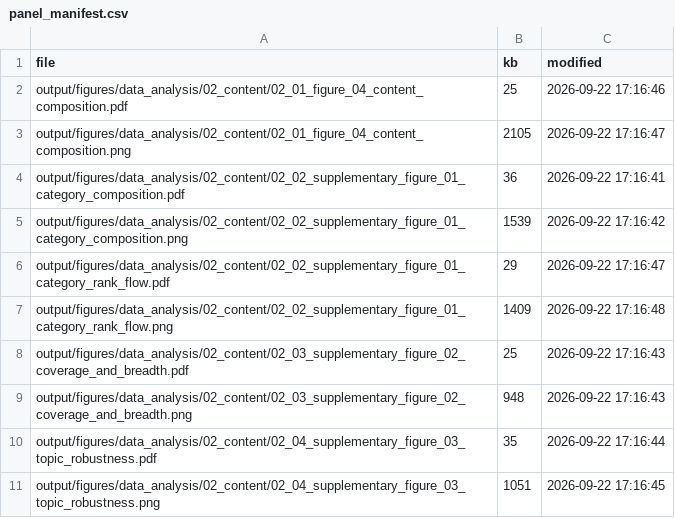
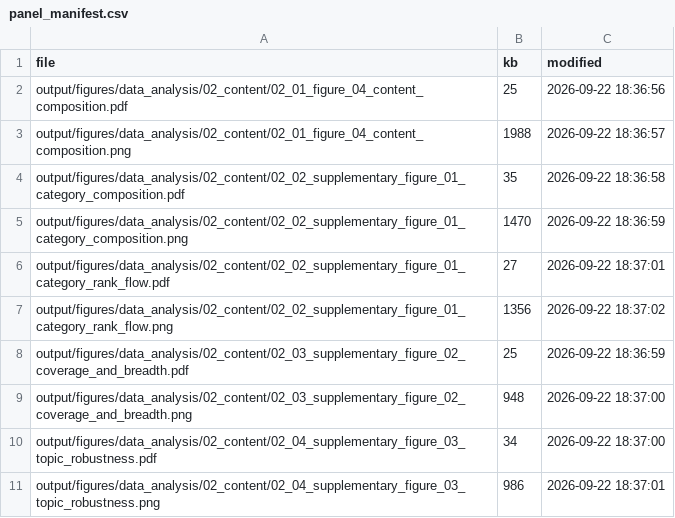
Before and after one commit to OxfordDemSci/20_years_of_ukb, a CSV file: output/tables/02_content/panel_manifest.csv, drawn as a sheet.

```diff
--- a/output/tables/02_content/panel_manifest.csv
+++ b/output/tables/02_content/panel_manifest.csv
@@ -1,11 +1,11 @@
 file,kb,modified
-output/figures/data_analysis/02_content/02_01_figure_04_content_composition.pdf,25,2026-09-22 17:16:46
-output/figures/data_analysis/02_content/02_01_figure_04_content_composition.png,2105,2026-09-22 17:16:47
-output/figures/data_analysis/02_content/02_02_supplementary_figure_01_category_composition.pdf,36,2026-09-22 17:16:41
-output/figures/data_analysis/02_content/02_02_supplementary_figure_01_category_composition.png,1539,2026-09-22 17:16:42
-output/figures/data_analysis/02_content/02_02_supplementary_figure_01_category_rank_flow.pdf,29,2026-09-22 17:16:47
-output/figures/data_analysis/02_content/02_02_supplementary_figure_01_category_rank_flow.png,1409,2026-09-22 17:16:48
-output/figures/data_analysis/02_content/02_03_supplementary_figure_02_coverage_and_breadth.pdf,25,2026-09-22 17:16:43
-output/figures/data_analysis/02_content/02_03_supplementary_figure_02_coverage_and_breadth.png,948,2026-09-22 17:16:43
-output/figures/data_analysis/02_content/02_04_supplementary_figure_03_topic_robustness.pdf,35,2026-09-22 17:16:44
-output/figures/data_analysis/02_content/02_04_supplementary_figure_03_topic_robustness.png,1051,2026-09-22 17:16:45
+output/figures/data_analysis/02_content/02_01_figure_04_content_composition.pdf,25,2026-09-22 18:36:56
+output/figures/data_analysis/02_content/02_01_figure_04_content_composition.png,1988,2026-09-22 18:36:57
+output/figures/data_analysis/02_content/02_02_supplementary_figure_01_category_composition.pdf,35,2026-09-22 18:36:58
+output/figures/data_analysis/02_content/02_02_supplementary_figure_01_category_composition.png,1470,2026-09-22 18:36:59
+output/figures/data_analysis/02_content/02_02_supplementary_figure_01_category_rank_flow.pdf,27,2026-09-22 18:37:01
+output/figures/data_analysis/02_content/02_02_supplementary_figure_01_category_rank_flow.png,1356,2026-09-22 18:37:02
+output/figures/data_analysis/02_content/02_03_supplementary_figure_02_coverage_and_breadth.pdf,25,2026-09-22 18:36:59
+output/figures/data_analysis/02_content/02_03_supplementary_figure_02_coverage_and_breadth.png,948,2026-09-22 18:37:00
+output/figures/data_analysis/02_content/02_04_supplementary_figure_03_topic_robustness.pdf,34,2026-09-22 18:37:00
+output/figures/data_analysis/02_content/02_04_supplementary_figure_03_topic_robustness.png,986,2026-09-22 18:37:01
```
Also changed, not shown: output/tables/02_content/panel_selection.csv, 28 other files.
